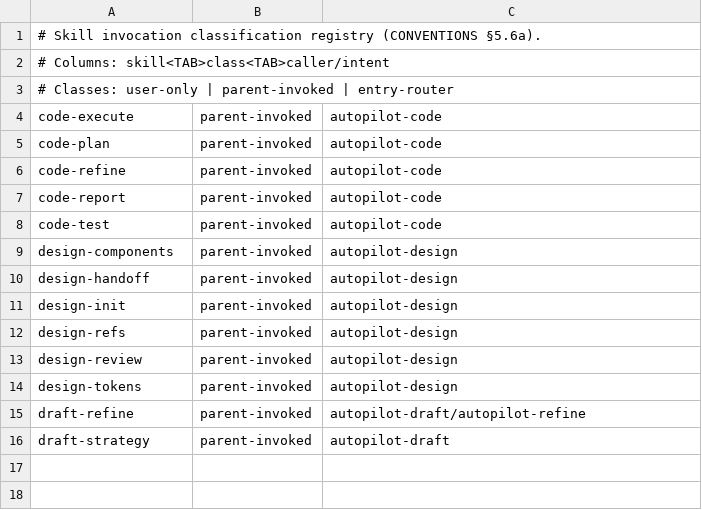
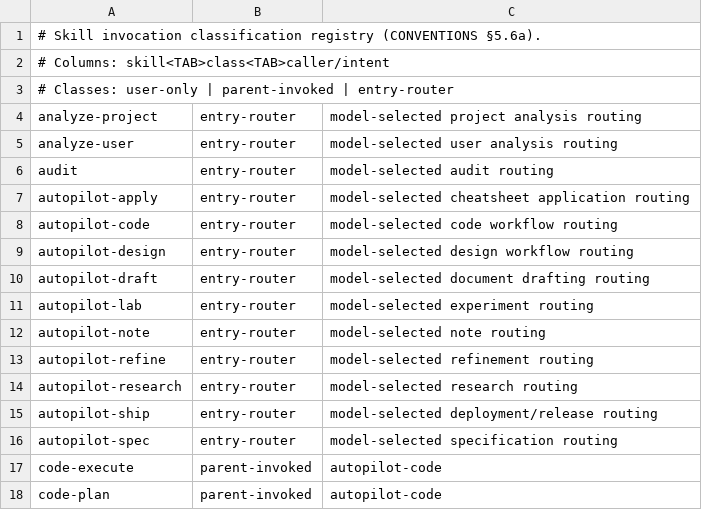
Before and after one commit to dmlguq456/agent_setting, a TSV file: tools/skill-conformance/invocation-policy.tsv, drawn as a sheet; only a part is shown; the shorter side is filled out with more unchanged rows.

Commit message:
fix(skills): finish Pocock design closure

```diff
--- a/tools/skill-conformance/invocation-policy.tsv
+++ b/tools/skill-conformance/invocation-policy.tsv
@@ -3,2 +3,15 @@
 # Classes: user-only | parent-invoked | entry-router
+analyze-project	entry-router	model-selected project analysis routing
+analyze-user	entry-router	model-selected user analysis routing
+audit	entry-router	model-selected audit routing
+autopilot-apply	entry-router	model-selected cheatsheet application routing
+autopilot-code	entry-router	model-selected code workflow routing
+autopilot-design	entry-router	model-selected design workflow routing
+autopilot-draft	entry-router	model-selected document drafting routing
+autopilot-lab	entry-router	model-selected experiment routing
+autopilot-note	entry-router	model-selected note routing
+autopilot-refine	entry-router	model-selected refinement routing
+autopilot-research	entry-router	model-selected research routing
+autopilot-ship	entry-router	model-selected deployment/release routing
+autopilot-spec	entry-router	model-selected specification routing
 code-execute	parent-invoked	autopilot-code
```
Also changed, not shown: 24 other files.
